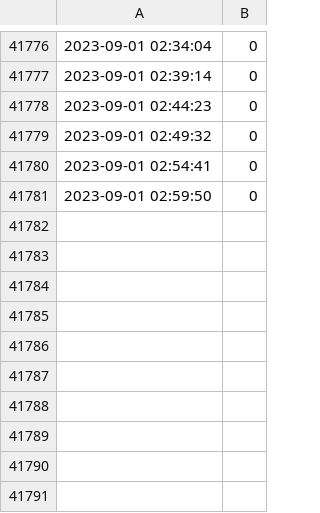
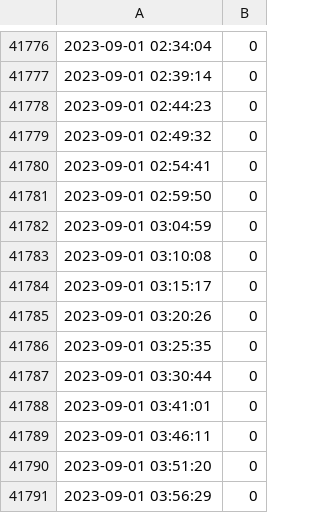
Before and after one commit to DDmchk/DataCollectionMisc, a CSV file: visitor_counts.csv, drawn as a sheet; only a part is shown, gaps mark what is left out.

Commit message:
Automatic commit

```diff
--- a/visitor_counts.csv
+++ b/visitor_counts.csv
@@ -41781 +41781,11 @@
 2023-09-01 02:59:50,0
+2023-09-01 03:04:59,0
+2023-09-01 03:10:08,0
+2023-09-01 03:15:17,0
+2023-09-01 03:20:26,0
+2023-09-01 03:25:35,0
+2023-09-01 03:30:44,0
+2023-09-01 03:41:01,0
+2023-09-01 03:46:11,0
+2023-09-01 03:51:20,0
+2023-09-01 03:56:29,0
```
